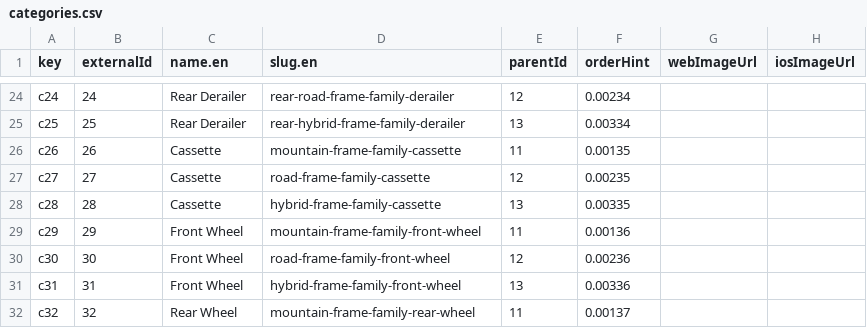
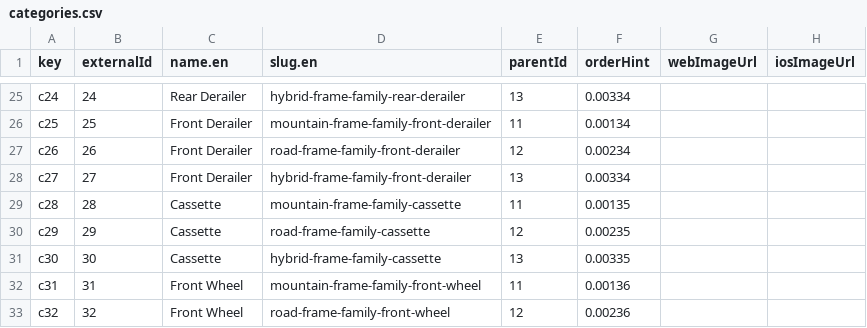
Before and after one commit to oe-ayush-gupta/launchapd-commercetools-import, a CSV file: data/categories.csv, drawn as a sheet; only a part is shown, gaps mark what is left out; addresses are those after the commit; the diff covers the shown part only; the diff names each change by its address in the sheet, - before the commit and + after, or states it on an @@ line.

```diff
--- a/data/categories.csv
+++ b/data/categories.csv
-D25 (slug.en): rear-road-frame-family-derailer
+D25 (slug.en): hybrid-frame-family-rear-derailer
-E25 (parentId): 12
+E25 (parentId): 13
-F25 (orderHint): 0.00234
+F25 (orderHint): 0.00334
-C26 (name.en): Rear Derailer
+C26 (name.en): Front Derailer
-D26 (slug.en): rear-hybrid-frame-family-derailer
+D26 (slug.en): mountain-frame-family-front-derailer
-E26 (parentId): 13
+E26 (parentId): 11
-F26 (orderHint): 0.00334
+F26 (orderHint): 0.00134
-C27:C28 (name.en): Cassette
+C27:C28 (name.en): Front Derailer
-D27 (slug.en): mountain-frame-family-cassette
+D27 (slug.en): road-frame-family-front-derailer
-E27 (parentId): 11
+E27 (parentId): 12
-F27 (orderHint): 0.00135
+F27 (orderHint): 0.00234
-D28 (slug.en): road-frame-family-cassette
+D28 (slug.en): hybrid-frame-family-front-derailer
-E28 (parentId): 12
+E28 (parentId): 13
-F28 (orderHint): 0.00235
+F28 (orderHint): 0.00334
-D29 (slug.en): hybrid-frame-family-cassette
+D29 (slug.en): mountain-frame-family-cassette
-E29 (parentId): 13
+E29 (parentId): 11
-F29 (orderHint): 0.00335
+F29 (orderHint): 0.00135
-C30:C31 (name.en): Front Wheel
+C30:C31 (name.en): Cassette
-D30 (slug.en): mountain-frame-family-front-wheel
+D30 (slug.en): road-frame-family-cassette
-E30 (parentId): 11
+E30 (parentId): 12
-F30 (orderHint): 0.00136
+F30 (orderHint): 0.00235
-D31 (slug.en): road-frame-family-front-wheel
+D31 (slug.en): hybrid-frame-family-cassette
-E31 (parentId): 12
+E31 (parentId): 13
-F31 (orderHint): 0.00236
+F31 (orderHint): 0.00335
-D32 (slug.en): hybrid-frame-family-front-wheel
+D32 (slug.en): mountain-frame-family-front-wheel
-E32 (parentId): 13
+E32 (parentId): 11
-F32 (orderHint): 0.00336
+F32 (orderHint): 0.00136
-C33 (name.en): Rear Wheel
+C33 (name.en): Front Wheel
-D33 (slug.en): mountain-frame-family-rear-wheel
+D33 (slug.en): road-frame-family-front-wheel
-E33 (parentId): 11
+E33 (parentId): 12
-F33 (orderHint): 0.00137
+F33 (orderHint): 0.00236
```
Also changed, not shown: 3 added rows and 100 edited cells elsewhere in this file, 3 other files.
